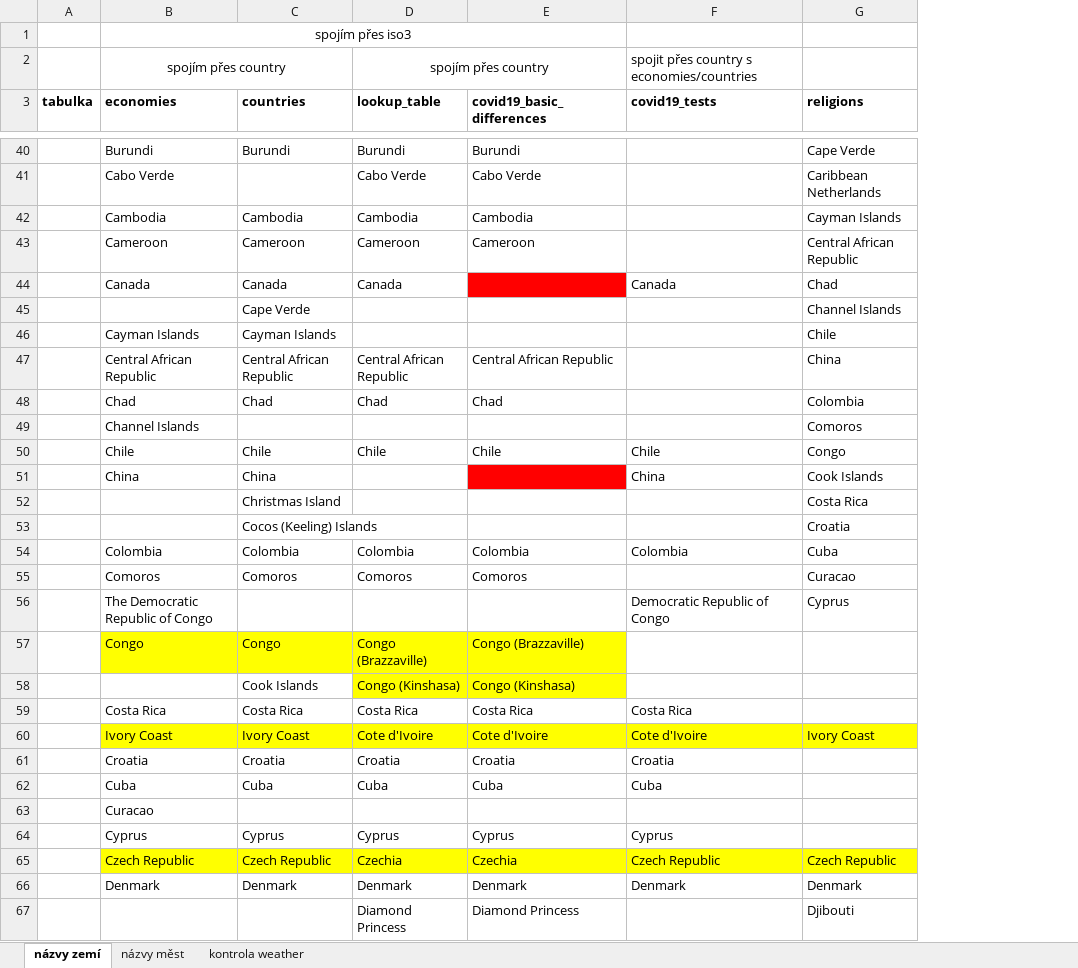
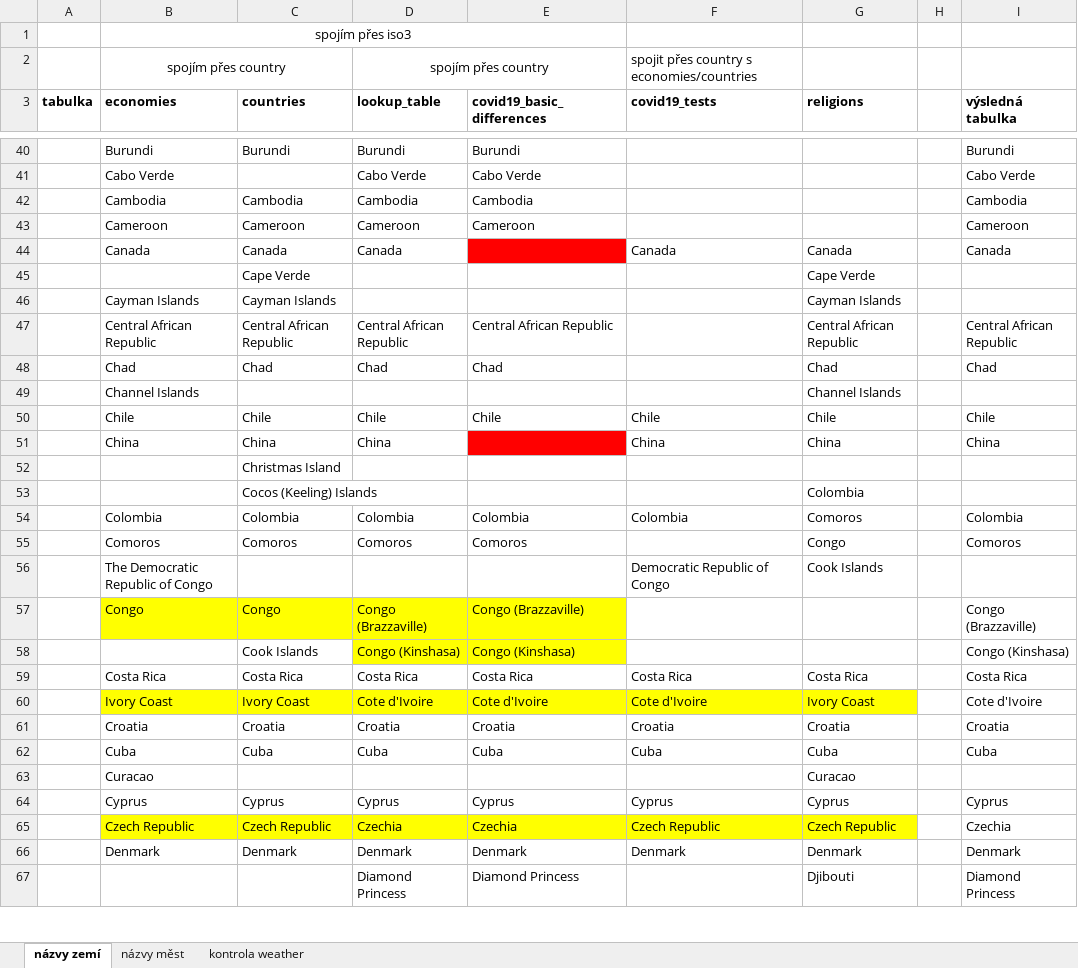
Before and after one commit to xpisp11/SQL_project, an Excel workbook: Projekt_pomocne_tabulky.xlsx, sheet názvy zemí, drawn as a sheet; only a part is shown, gaps mark what is left out; values as stored, in another font and other column widths than the file's, no borders; the diff covers the shown part only; the diff names each change by its address in the sheet, - before the commit and + after, or states it on an @@ line.

Commit message:
Kontrola zemi vysledna tabulka

```diff
--- a/Projekt_pomocne_tabulky.xlsx (sheet názvy zemí)
+++ b/Projekt_pomocne_tabulky.xlsx (sheet názvy zemí)
+column H, empty
+column I (výsledná tabulka), rows 40-67: Burundi | Cabo Verde | Cambodia | Cameroon | Canada |  |  | Central African Republic | Chad |  | Chile | China |  |  | Colombia | Comoros |  | Congo (Brazzaville) | Congo (Kinshasa) | Costa Rica | Cote d'Ivoire | Croatia | Cuba |  | Cyprus | Czechia | Denmark | Diamond Princess
-G40 (religions): Cape Verde
+G40 (religions): (empty)
-G41 (religions): Caribbean Netherlands
+G41 (religions): (empty)
-G42 (religions): Cayman Islands
+G42 (religions): (empty)
-G43 (religions): Central African Republic
+G43 (religions): (empty)
-G44 (religions): Chad
+G44 (religions): Canada
-G45 (religions): Channel Islands
+G45 (religions): Cape Verde
-G46 (religions): Chile
+G46 (religions): Cayman Islands
-G47 (religions): China
+G47 (religions): Central African Republic
-G48 (religions): Colombia
+G48 (religions): Chad
-G49 (religions): Comoros
+G49 (religions): Channel Islands
-G50 (religions): Congo
+G50 (religions): Chile
-D51 (lookup_table): (empty)
+D51 (lookup_table): China
-G51 (religions): Cook Islands
+G51 (religions): China
-G52 (religions): Costa Rica
+G52 (religions): (empty)
-G53 (religions): Croatia
+G53 (religions): Colombia
-G54 (religions): Cuba
+G54 (religions): Comoros
-G55 (religions): Curacao
+G55 (religions): Congo
-G56 (religions): Cyprus
+G56 (religions): Cook Islands
-G59 (religions): (empty)
+G59 (religions): Costa Rica
-G61 (religions): (empty)
+G61 (religions): Croatia
-G62 (religions): (empty)
+G62 (religions): Cuba
-G63 (religions): (empty)
+G63 (religions): Curacao
-G64 (religions): (empty)
+G64 (religions): Cyprus
```
Also changed, not shown: 27 edited cells elsewhere in this sheet.
